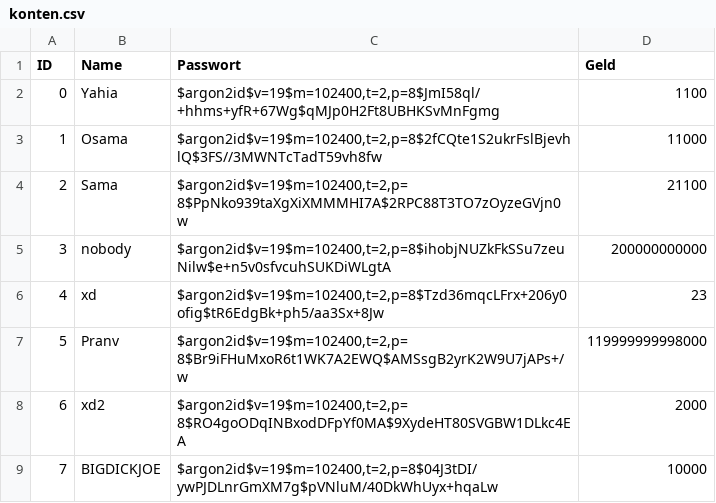
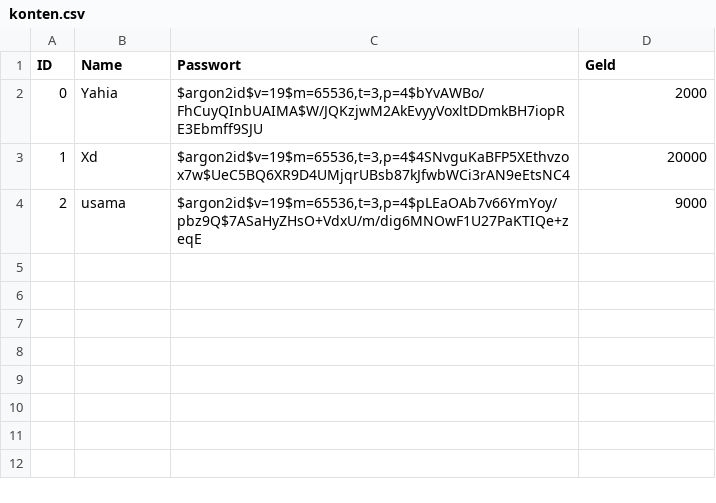
Before and after one commit to yahiarezk797/studienkolleg, a CSV file: konten/konten.csv, drawn as a sheet.

Commit message:
passwort

```diff
--- a/konten/konten.csv
+++ b/konten/konten.csv
@@ -1,9 +1,4 @@
 ID,Name,Passwort,Geld
-0,Yahia,"$argon2id$v=19$m=102400,t=2,p=8$JmI58ql/+hhms+yfR+67Wg$qMJp0H2Ft8UBHKSvMnFgmg",1100
-1,Osama,"$argon2id$v=19$m=102400,t=2,p=8$2fCQte1S2ukrFslBjevhlQ$3FS//3MWNTcTadT59vh8fw",11000
-2,Sama,"$argon2id$v=19$m=102400,t=2,p=8$PpNko939taXgXiXMMMHI7A$2RPC88T3TO7zOyzeGVjn0w",21100
-3,nobody,"$argon2id$v=19$m=102400,t=2,p=8$ihobjNUZkFkSSu7zeuNilw$e+n5v0sfvcuhSUKDiWLgtA",200000000000
-4,xd,"$argon2id$v=19$m=102400,t=2,p=8$Tzd36mqcLFrx+206y0ofig$tR6EdgBk+ph5/aa3Sx+8Jw",23
-5,Pranv,"$argon2id$v=19$m=102400,t=2,p=8$Br9iFHuMxoR6t1WK7A2EWQ$AMSsgB2yrK2W9U7jAPs+/w",119999999998000
-6,xd2,"$argon2id$v=19$m=102400,t=2,p=8$RO4goODqINBxodDFpYf0MA$9XydeHT80SVGBW1DLkc4EA",2000
-7,BIGDICKJOE,"$argon2id$v=19$m=102400,t=2,p=8$04J3tDI/ywPJDLnrGmXM7g$pVNluM/40DkWhUyx+hqaLw",10000
+0,Yahia,"$argon2id$v=19$m=65536,t=3,p=4$bYvAWBo/FhCuyQInbUAIMA$W/JQKzjwM2AkEvyyVoxltDDmkBH7iopRE3Ebmff9SJU",2000
+1,Xd,"$argon2id$v=19$m=65536,t=3,p=4$4SNvguKaBFP5XEthvzox7w$UeC5BQ6XR9D4UMjqrUBsb87kJfwbWCi3rAN9eEtsNC4",20000
+2,usama,"$argon2id$v=19$m=65536,t=3,p=4$pLEaOAb7v66YmYoy/pbz9Q$7ASaHyZHsO+VdxU/m/dig6MNOwF1U27PaKTIQe+zeqE",9000
```
Also changed, not shown: 19 other files.
